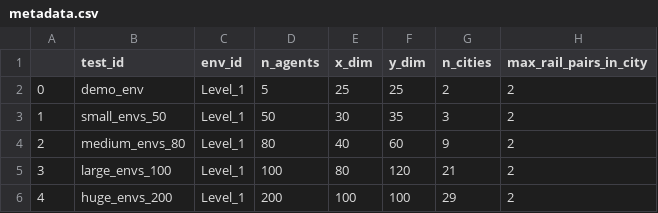
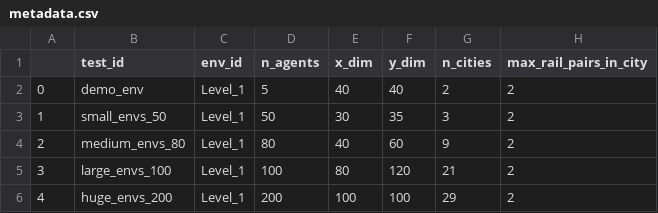
Before and after one commit to edomerli/Flatland-3-MARL, a CSV file: envs_config/train_envs/metadata.csv, drawn as a sheet; only a part is shown; the diff names each change by its address in the sheet, - before the commit and + after, or states it on an @@ line.

```diff
--- a/envs_config/train_envs/metadata.csv
+++ b/envs_config/train_envs/metadata.csv
-E2 (x_dim): 25
+E2 (x_dim): 40
-F2 (y_dim): 25
+F2 (y_dim): 40
```
Also changed, not shown: 1 other file.
